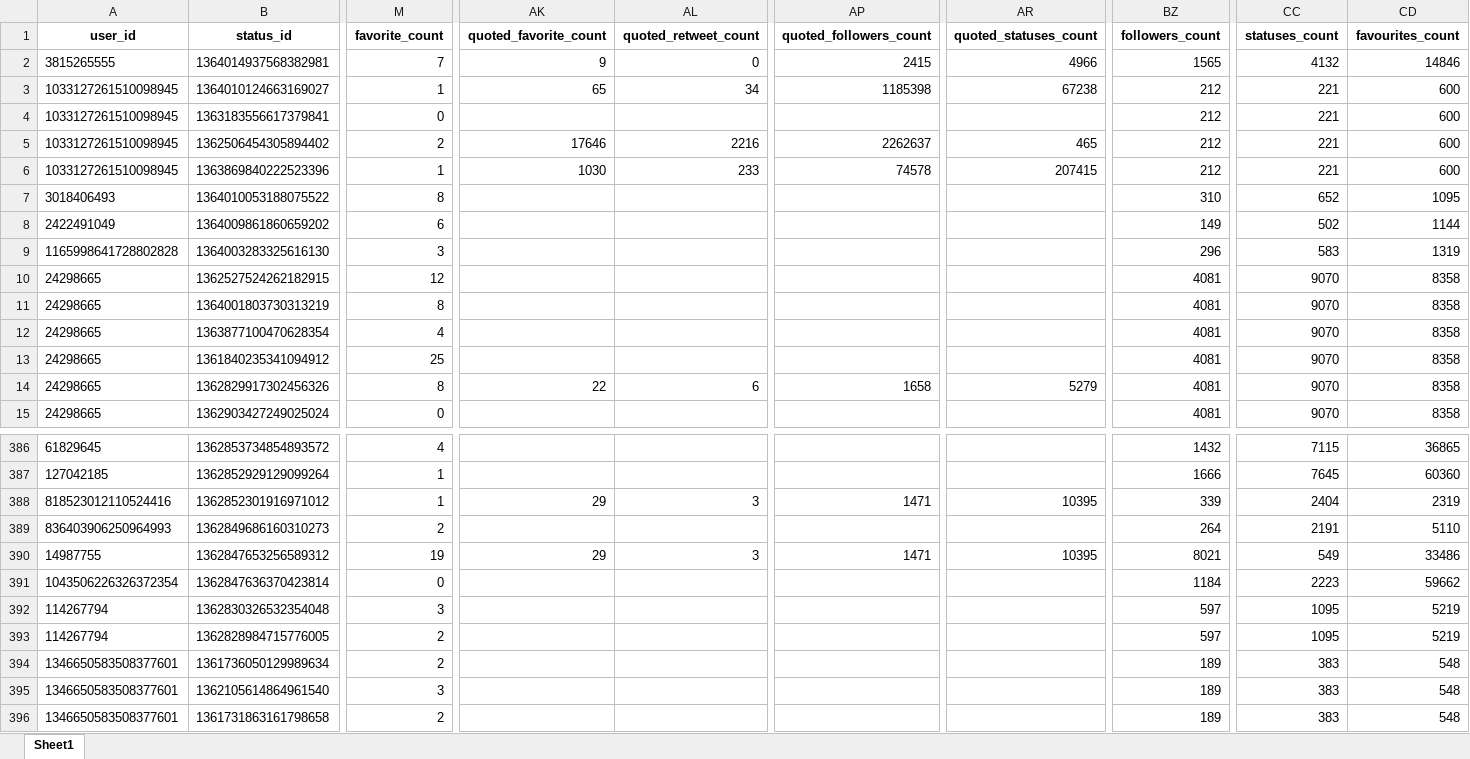
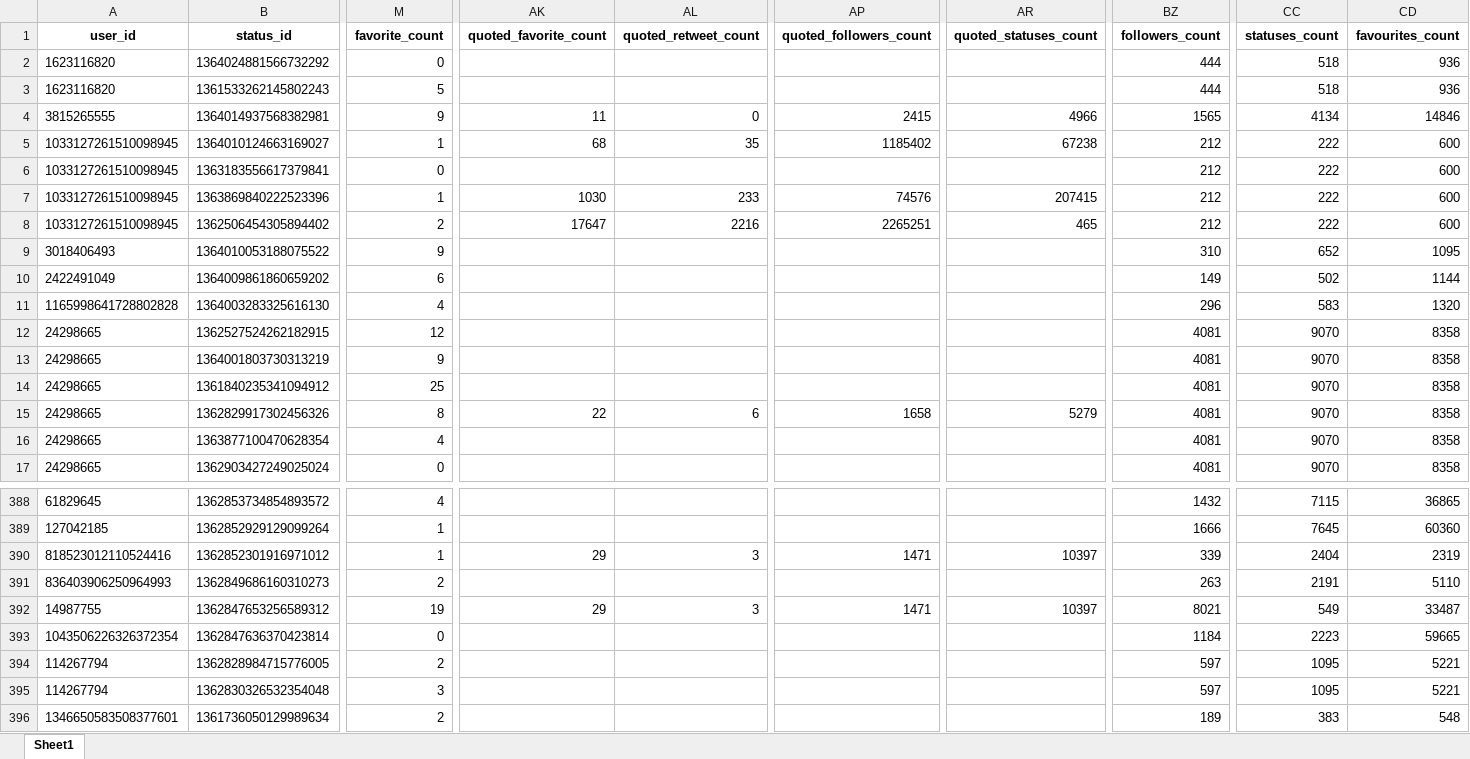
Before and after one commit to sbkellogg/eci-588, an Excel workbook: unit-2/data/ngss_tweets.xlsx, sheet Sheet1, drawn as a sheet; only a part is shown, gaps mark what is left out; the shorter side is filled out with more unchanged rows; values as stored, in another font and other column widths than the file's, no borders; removed rows and columns are numbered as before the commit, all else as after; rows hold the shown columns only; the diff covers the shown part only; the diff names each change by its address in the sheet, - before the commit and + after, or states it on an @@ line.

```diff
--- a/unit-2/data/ngss_tweets.xlsx (sheet Sheet1)
+++ b/unit-2/data/ngss_tweets.xlsx (sheet Sheet1)
+row 2: 1623116820 | 1364024881566732292 | 0 |  |  |  |  | 444 | 518 | 936
+row 3: 1623116820 | 1361533262145802243 | 5 |  |  |  |  | 444 | 518 | 936
-M4 (favorite_count): 7
+M4 (favorite_count): 9
-AK4 (quoted_favorite_count): 9
+AK4 (quoted_favorite_count): 11
-CC4 (statuses_count): 4132
+CC4 (statuses_count): 4134
-AK5 (quoted_favorite_count): 65
+AK5 (quoted_favorite_count): 68
-AL5 (quoted_retweet_count): 34
+AL5 (quoted_retweet_count): 35
-AP5 (quoted_followers_count): 1185398
+AP5 (quoted_followers_count): 1185402
-CC5:CC6 (statuses_count): 221
+CC5:CC6 (statuses_count): 222
-row 5: 1033127261510098945 | 1362506454305894402 | 2 | 17646 | 2216 | 2262637 | 465 | 212 | 221 | 600
-AP7 (quoted_followers_count): 74578
+AP7 (quoted_followers_count): 74576
-CC7 (statuses_count): 221
+CC7 (statuses_count): 222
+row 8: 1033127261510098945 | 1362506454305894402 | 2 | 17647 | 2216 | 2265251 | 465 | 212 | 222 | 600
-M9 (favorite_count): 8
+M9 (favorite_count): 9
-M11 (favorite_count): 3
+M11 (favorite_count): 4
-CD11 (favourites_count): 1319
+CD11 (favourites_count): 1320
-M13 (favorite_count): 8
+M13 (favorite_count): 9
@@ row 12 moved to row 16: 24298665 @@
-AR390 (quoted_statuses_count): 10395
+AR390 (quoted_statuses_count): 10397
-BZ391 (followers_count): 264
+BZ391 (followers_count): 263
-AR392 (quoted_statuses_count): 10395
+AR392 (quoted_statuses_count): 10397
-CD392 (favourites_count): 33486
+CD392 (favourites_count): 33487
-CD393 (favourites_count): 59662
+CD393 (favourites_count): 59665
-row 392: 114267794 | 1362830326532354048 | 3 |  |  |  |  | 597 | 1095 | 5219
-CD394 (favourites_count): 5219
+CD394 (favourites_count): 5221
+row 395: 114267794 | 1362830326532354048 | 3 |  |  |  |  | 597 | 1095 | 5221
```
Also changed, not shown: 10 added rows, 11 removed rows, 49 moved rows and 231 edited cells elsewhere in this sheet, unit-2/data/csss_tweets.xlsx, 3 other files.
